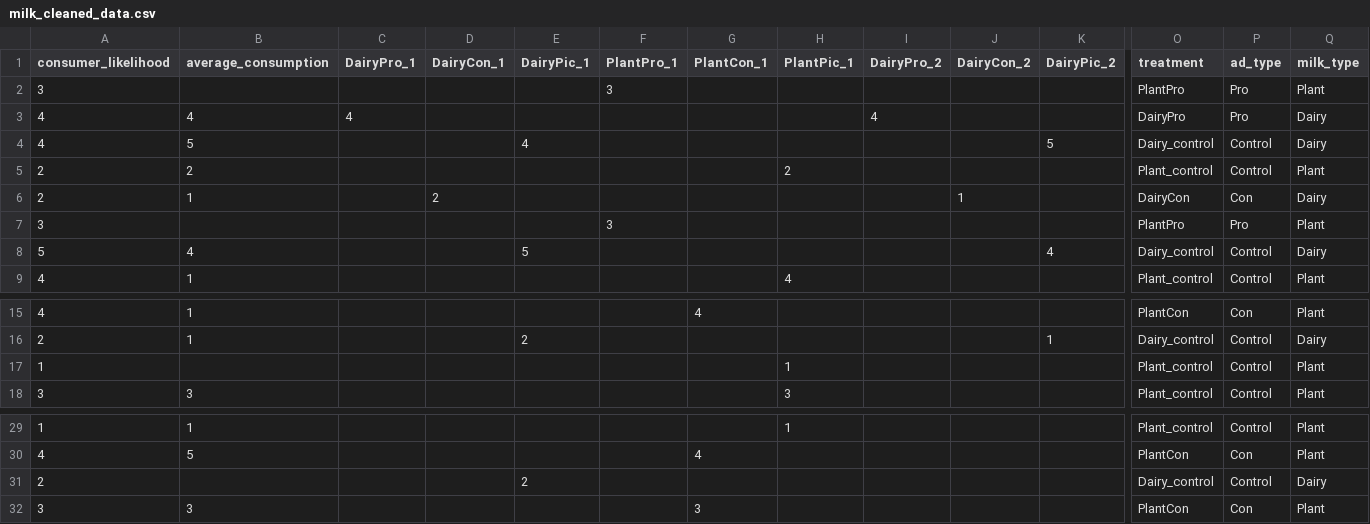
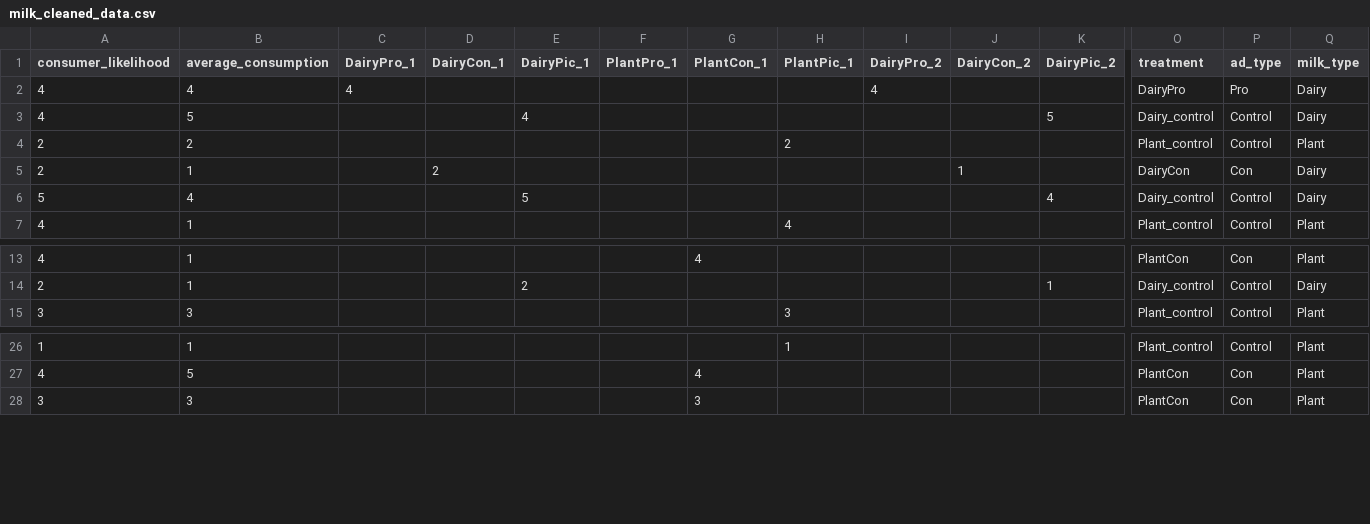
Before and after one commit to Tulippppa/A-Milk-Experiment-Does-ad-and-milk-type-influence-peoples-consumption, a CSV file: milk_cleaned_data.csv, drawn as a sheet; only a part is shown, gaps mark what is left out; rows hold the shown columns only; the diff names each change by its address in the sheet, - before the commit and + after, or states it on an @@ line.

```diff
--- a/milk_cleaned_data.csv
+++ b/milk_cleaned_data.csv
-row 2: 3 |  |  |  |  | 3 |  |  |  |  |  | PlantPro | Pro | Plant
-row 7: 3 |  |  |  |  | 3 |  |  |  |  |  | PlantPro | Pro | Plant
-row 17: 1 |  |  |  |  |  |  | 1 |  |  |  | Plant_control | Control | Plant
-row 31: 2 |  |  |  | 2 |  |  |  |  |  |  | Dairy_control | Control | Dairy
```
Also changed, not shown: 1 other file.
